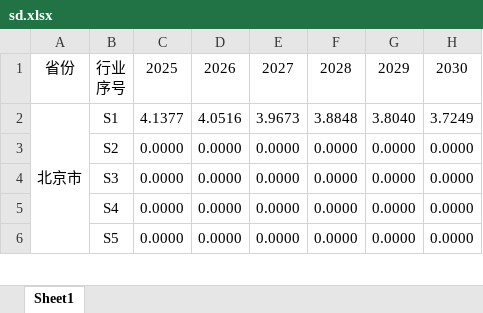
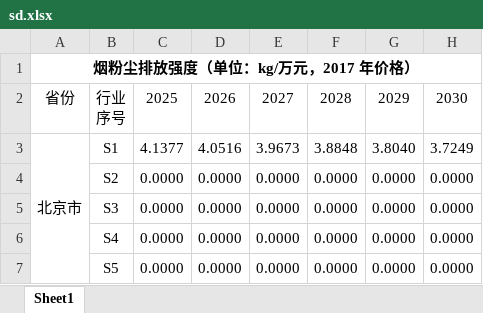
Before and after one commit to zjy243352154/EPI, an Excel workbook: EPI support information/sd.xlsx, sheet Sheet1, drawn as a sheet; only a part is shown; values as stored, in another font and other column widths than the file's, no borders; the diff names each change by its address in the sheet, - before the commit and + after, or states it on an @@ line.

```diff
--- a/EPI support information/sd.xlsx (sheet Sheet1)
+++ b/EPI support information/sd.xlsx (sheet Sheet1)
+row 1: 烟粉尘排放强度（单位：kg/万元，2017 年价格）
```
Also changed, not shown: EPI support information/an.xlsx, EPI support information/co2.xlsx, 5 other files.
